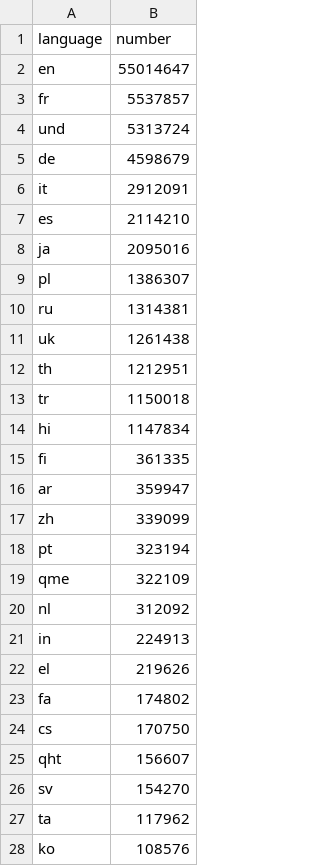
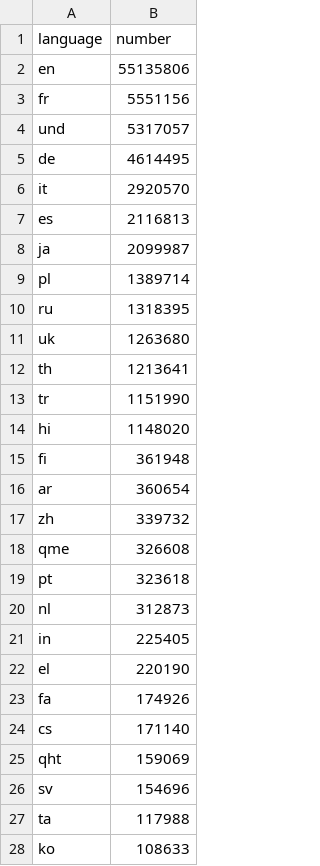
Before and after one commit to alexdrk14/RussiaUkraineWar, a CSV file: data/all_languages_data.csv, drawn as a sheet; only a part is shown; the diff covers the shown part only.

```diff
--- a/data/all_languages_data.csv
+++ b/data/all_languages_data.csv
@@ -1,28 +1,28 @@
 language,number
-en,55014647
-fr,5537857
-und,5313724
-de,4598679
-it,2912091
-es,2114210
-ja,2095016
-pl,1386307
-ru,1314381
-uk,1261438
-th,1212951
-tr,1150018
-hi,1147834
-fi,361335
-ar,359947
-zh,339099
-pt,323194
-qme,322109
-nl,312092
-in,224913
-el,219626
-fa,174802
-cs,170750
-qht,156607
-sv,154270
-ta,117962
-ko,108576
+en,55135806
+fr,5551156
+und,5317057
+de,4614495
+it,2920570
+es,2116813
+ja,2099987
+pl,1389714
+ru,1318395
+uk,1263680
+th,1213641
+tr,1151990
+hi,1148020
+fi,361948
+ar,360654
+zh,339732
+qme,326608
+pt,323618
+nl,312873
+in,225405
+el,220190
+fa,174926
+cs,171140
+qht,159069
+sv,154696
+ta,117988
+ko,108633
```
Also changed, not shown: 1 added row, 1 removed row and 37 edited cells elsewhere in this file, data/daily_hashtags.csv, data/daily_lang.csv, 2 other files.
